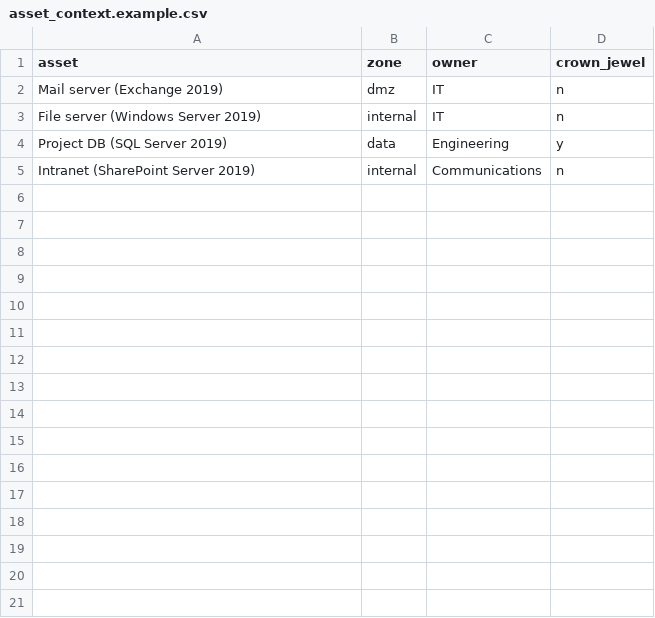
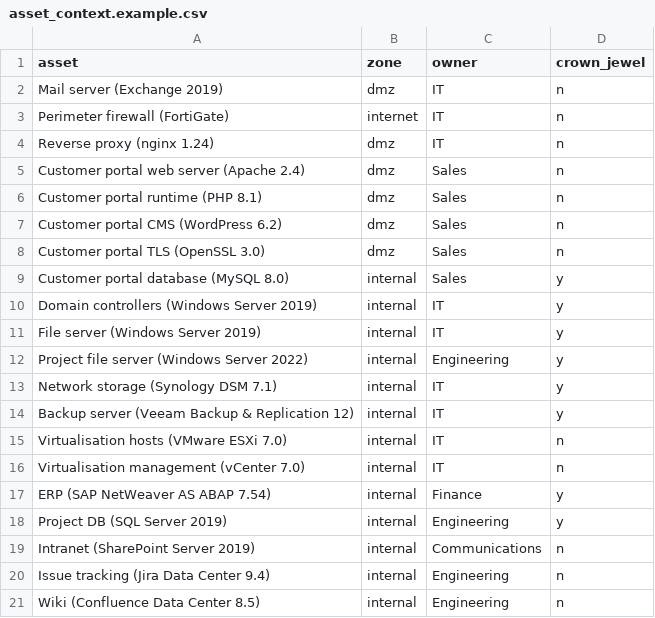
Before and after one commit to idiljot-singh/Stenwatch, a CSV file: examples/asset_context.example.csv, drawn as a sheet; only a part is shown; the diff covers the shown part only.

```diff
--- a/examples/asset_context.example.csv
+++ b/examples/asset_context.example.csv
@@ -2,4 +2,20 @@ asset,zone,owner,crown_jewel
 Mail server (Exchange 2019),dmz,IT,n
-File server (Windows Server 2019),internal,IT,n
-Project DB (SQL Server 2019),data,Engineering,y
+Perimeter firewall (FortiGate),internet,IT,n
+Reverse proxy (nginx 1.24),dmz,IT,n
+Customer portal web server (Apache 2.4),dmz,Sales,n
+Customer portal runtime (PHP 8.1),dmz,Sales,n
+Customer portal CMS (WordPress 6.2),dmz,Sales,n
+Customer portal TLS (OpenSSL 3.0),dmz,Sales,n
+Customer portal database (MySQL 8.0),internal,Sales,y
+Domain controllers (Windows Server 2019),internal,IT,y
+File server (Windows Server 2019),internal,IT,y
+Project file server (Windows Server 2022),internal,Engineering,y
+Network storage (Synology DSM 7.1),internal,IT,y
+Backup server (Veeam Backup & Replication 12),internal,IT,y
+Virtualisation hosts (VMware ESXi 7.0),internal,IT,n
+Virtualisation management (vCenter 7.0),internal,IT,n
+ERP (SAP NetWeaver AS ABAP 7.54),internal,Finance,y
+Project DB (SQL Server 2019),internal,Engineering,y
 Intranet (SharePoint Server 2019),internal,Communications,n
+Issue tracking (Jira Data Center 9.4),internal,Engineering,n
+Wiki (Confluence Data Center 8.5),internal,Engineering,n
```
Also changed, not shown: 10 added rows elsewhere in this file, examples/assets.example.csv, examples/controls.example.csv, 31 other files.
